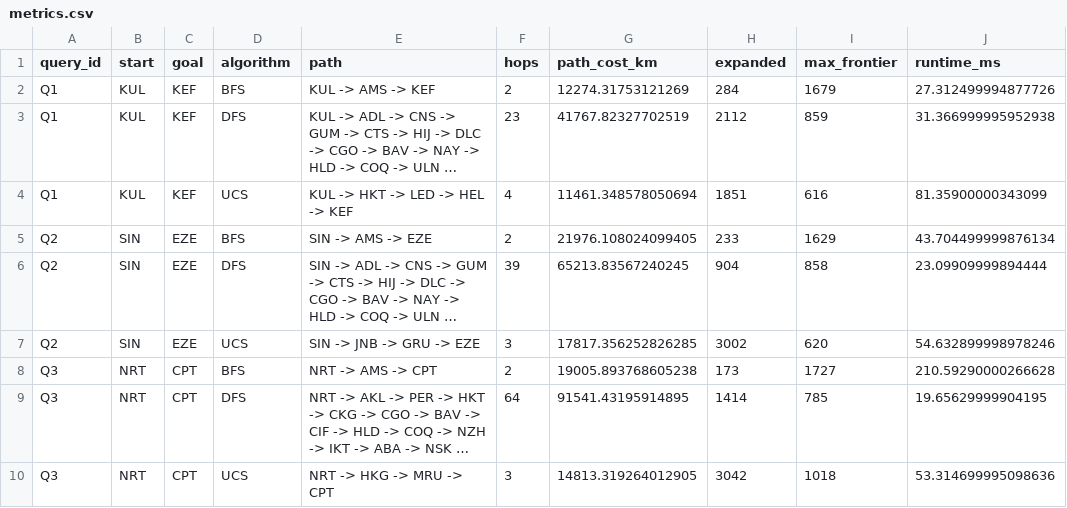
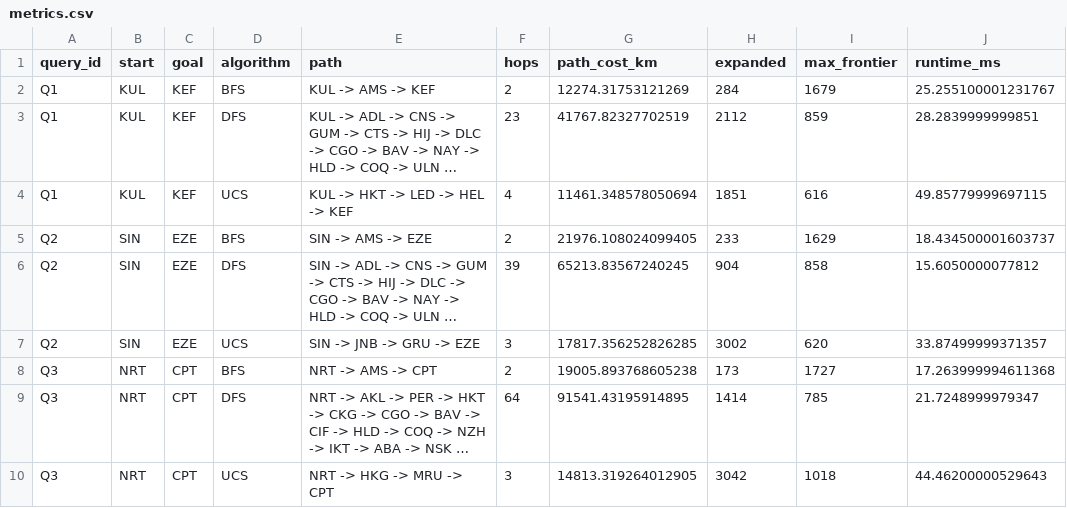
Before and after one commit to Jessy123123/AI_TEB2023, a CSV file: results/lab01_search_foundations_worked/metrics.csv, drawn as a sheet; long unchanged cells end in …; the diff names each change by its address in the sheet, - before the commit and + after, or states it on an @@ line.

```diff
--- a/results/lab01_search_foundations_worked/metrics.csv
+++ b/results/lab01_search_foundations_worked/metrics.csv
-J2 (runtime_ms): 27.312499994877726
+J2 (runtime_ms): 25.255100001231767
-J3 (runtime_ms): 31.366999995952938
+J3 (runtime_ms): 28.2839999999851
-J4 (runtime_ms): 81.35900000343099
+J4 (runtime_ms): 49.85779999697115
-J5 (runtime_ms): 43.704499999876134
+J5 (runtime_ms): 18.434500001603737
-J6 (runtime_ms): 23.09909999894444
+J6 (runtime_ms): 15.6050000077812
-J7 (runtime_ms): 54.632899998978246
+J7 (runtime_ms): 33.87499999371357
-J8 (runtime_ms): 210.59290000266628
+J8 (runtime_ms): 17.263999994611368
-J9 (runtime_ms): 19.65629999904195
+J9 (runtime_ms): 21.7248999979347
-J10 (runtime_ms): 53.314699995098636
+J10 (runtime_ms): 44.46200000529643
```
Also changed, not shown: 2 other files.
